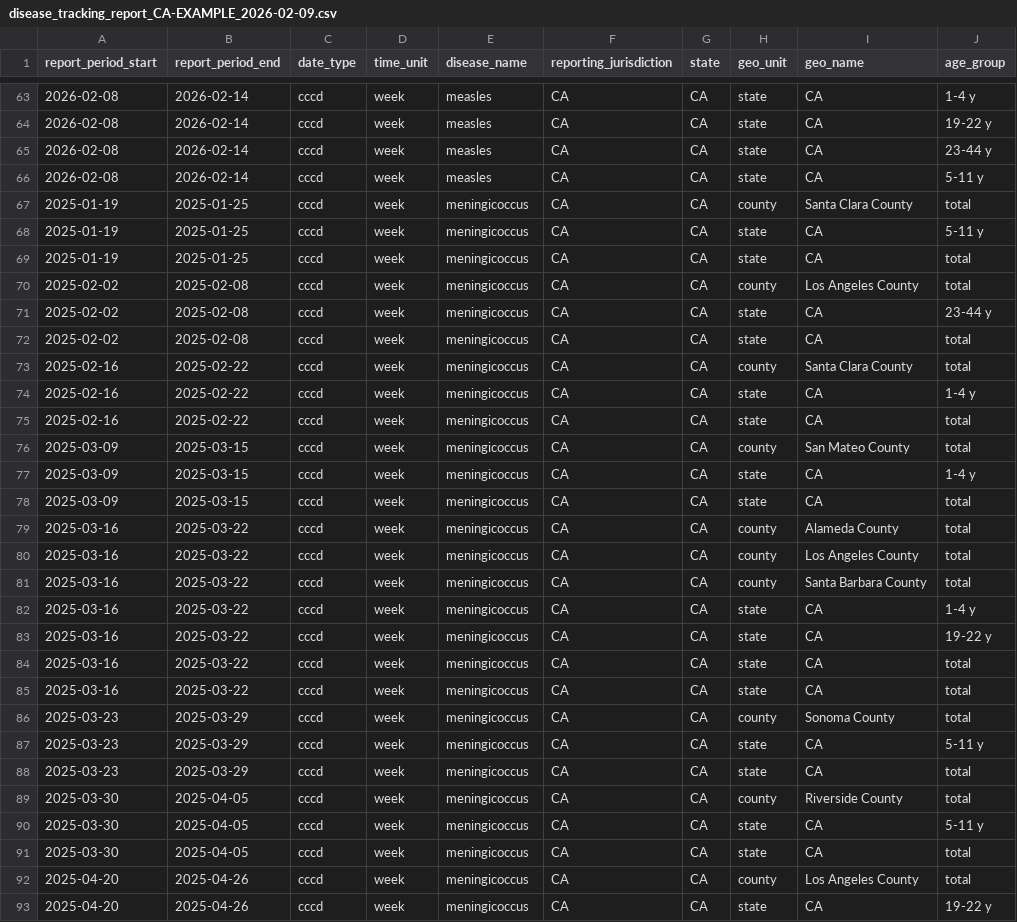
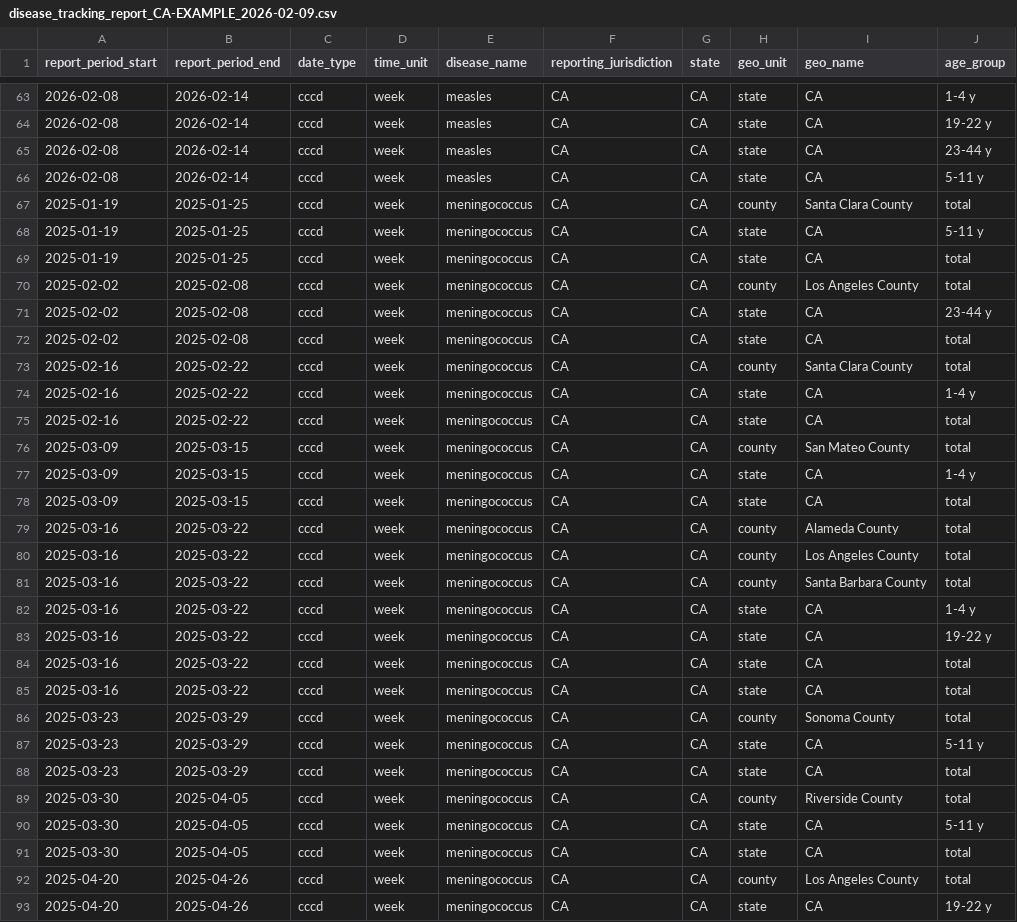
Before and after one commit to USDiseaseTracker/USDiseaseTracker-Docs, a CSV file: examples-and-templates/disease_tracking_report_CA-EXAMPLE_2026-02-09.csv, drawn as a sheet; only a part is shown, gaps mark what is left out; the diff covers the shown part only; the diff names each change by its address in the sheet, - before the commit and + after, or states it on an @@ line.

Commit message:
fix meningococcus spelling error

```diff
--- a/examples-and-templates/disease_tracking_report_CA-EXAMPLE_2026-02-09.csv
+++ b/examples-and-templates/disease_tracking_report_CA-EXAMPLE_2026-02-09.csv
-E67:E93 (disease_name): meningicoccus
+E67:E93 (disease_name): meningococcus
```
Also changed, not shown: 72 edited cells elsewhere in this file, 1 other file.
